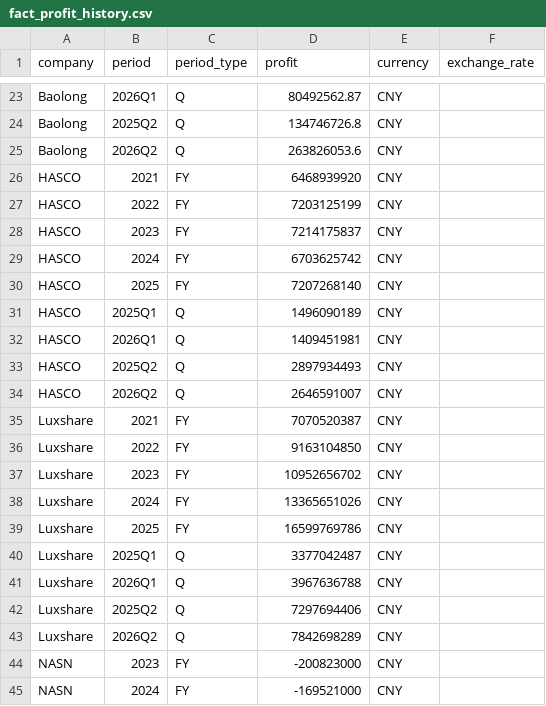
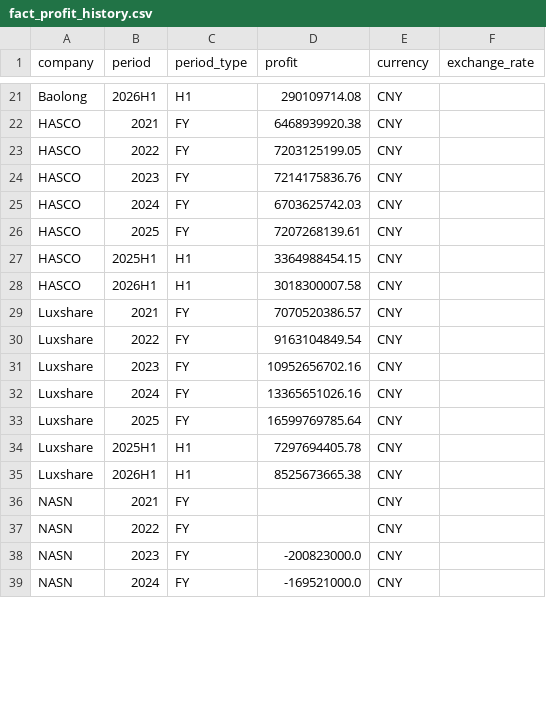
Before and after one commit to Z0228987/Competitor-Analysis, a CSV file: data/fact_profit_history.csv, drawn as a sheet; only a part is shown, gaps mark what is left out; removed rows and columns are numbered as before the commit, all else as after; the diff covers the shown part only; the diff names each change by its address in the sheet, - before the commit and + after, or states it on an @@ line.

```diff
--- a/data/fact_profit_history.csv
+++ b/data/fact_profit_history.csv
-B21 (period): 2026Q1
+B21 (period): 2026H1
-C21 (period_type): Q
+C21 (period_type): H1
-D21 (profit): 80492562.87
+D21 (profit): 290109714.08
-row 24: Baolong | 2025Q2 | Q | 134746726.8 | CNY
-row 25: Baolong | 2026Q2 | Q | 263826053.6 | CNY
-D22 (profit): 6468939920
+D22 (profit): 6468939920.38
-D23 (profit): 7203125199
+D23 (profit): 7203125199.05
-D24 (profit): 7214175837
+D24 (profit): 7214175836.76
-D25 (profit): 6703625742
+D25 (profit): 6703625742.03
-D26 (profit): 7207268140
+D26 (profit): 7207268139.61
-B27 (period): 2025Q1
+B27 (period): 2025H1
-C27:C28 (period_type): Q
+C27:C28 (period_type): H1
-D27 (profit): 1496090189
+D27 (profit): 3364988454.15
-B28 (period): 2026Q1
+B28 (period): 2026H1
-D28 (profit): 1409451981
+D28 (profit): 3018300007.58
-row 33: HASCO | 2025Q2 | Q | 2897934493 | CNY
-row 34: HASCO | 2026Q2 | Q | 2646591007 | CNY
-D29 (profit): 7070520387
+D29 (profit): 7070520386.57
-D30 (profit): 9163104850
+D30 (profit): 9163104849.54
-D31 (profit): 10952656702
+D31 (profit): 10952656702.16
-D32 (profit): 13365651026
+D32 (profit): 13365651026.16
-D33 (profit): 16599769786
+D33 (profit): 16599769785.64
-B34 (period): 2025Q1
+B34 (period): 2025H1
-C34:C35 (period_type): Q
+C34:C35 (period_type): H1
-D34 (profit): 3377042487
+D34 (profit): 7297694405.78
-B35 (period): 2026Q1
+B35 (period): 2026H1
-D35 (profit): 3967636788
+D35 (profit): 8525673665.38
-row 42: Luxshare | 2025Q2 | Q | 7297694406 | CNY
-row 43: Luxshare | 2026Q2 | Q | 7842698289 | CNY
+row 36: NASN | 2021 | FY |  | CNY
+row 37: NASN | 2022 | FY |  | CNY
-D38 (profit): -200823000
+D38 (profit): -200823000.0
-D39 (profit): -169521000
+D39 (profit): -169521000.0
```
Also changed, not shown: 4 removed rows and 53 edited cells elsewhere in this file, 1 other file.
